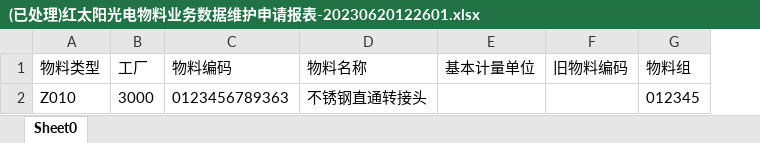
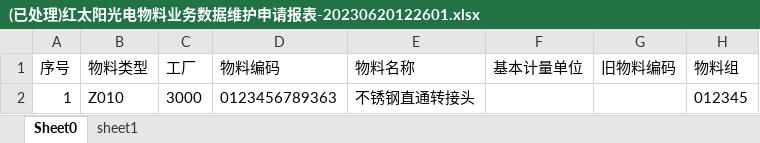
Before and after one commit to luochongqi/mergeViewXlsx, an Excel workbook: (已处理)红太阳光电物料业务数据维护申请报表-20230620122601.xlsx, sheet Sheet0, drawn as a sheet; only a part is shown; values as stored, in another font and other column widths than the file's, no borders; the diff names each change by its address in the sheet, - before the commit and + after, or states it on an @@ line.

```diff
--- a/(已处理)红太阳光电物料业务数据维护申请报表-20230620122601.xlsx (sheet Sheet0)
+++ b/(已处理)红太阳光电物料业务数据维护申请报表-20230620122601.xlsx (sheet Sheet0)
+sheet tab: sheet1
+column A (序号), row 2: 1
```
Also changed, not shown: (已处理)08.xlsx, (已处理)临时.xlsx, 13 other files.
